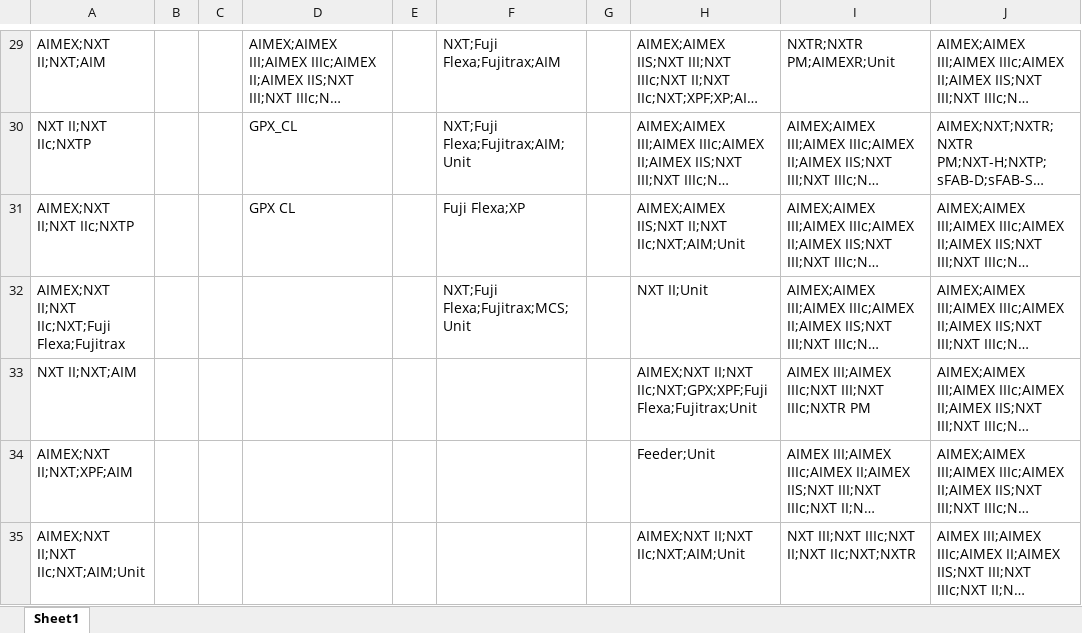
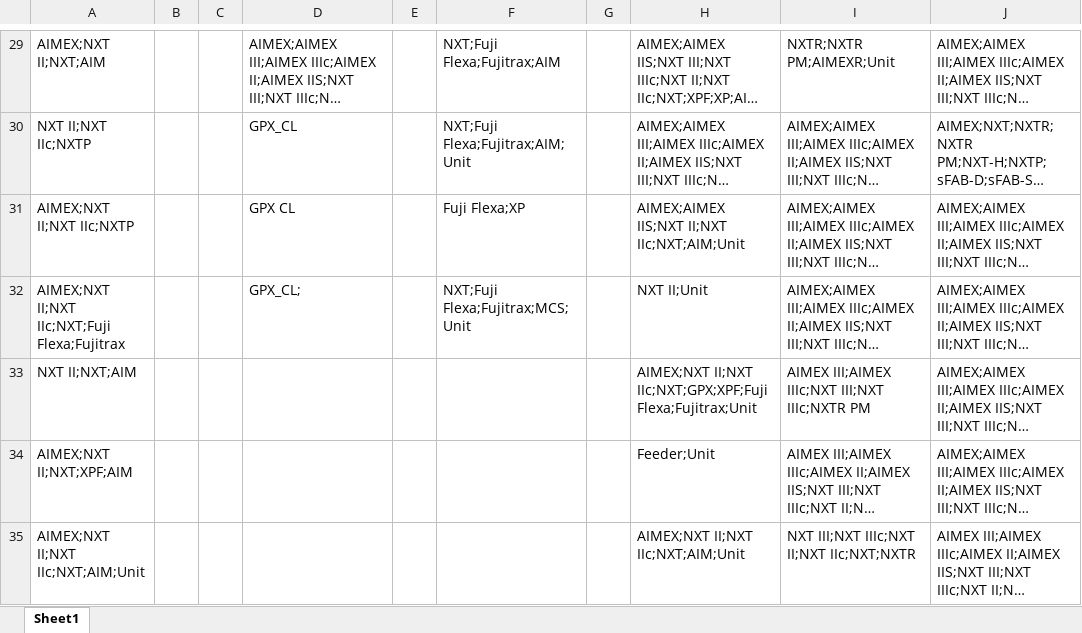
Before and after one commit to NguyenTan-design/pdf-dashboard, an Excel workbook: FILTER.xlsx, sheet Sheet1, drawn as a sheet; only a part is shown, gaps mark what is left out; long unchanged cells end in …; values as stored, in another font and other column widths than the file's, no borders; the diff names each change by its address in the sheet, - before the commit and + after, or states it on an @@ line.

```diff
--- a/FILTER.xlsx (sheet Sheet1)
+++ b/FILTER.xlsx (sheet Sheet1)
-D32: (empty)
+D32: GPX_CL;
```
Also changed, not shown: 2 other files.
